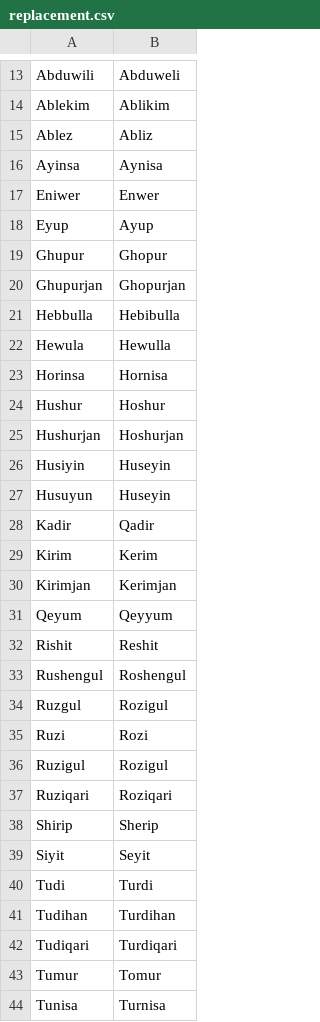
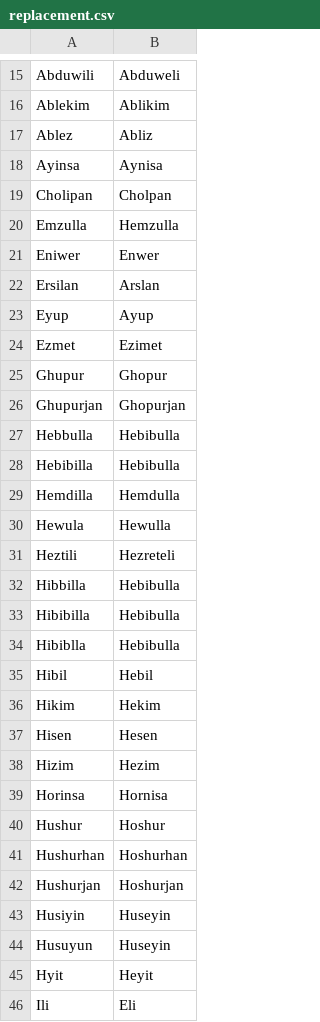
Before and after one commit to vwinslow/uroman, a CSV file: data/replacement.csv, drawn as a sheet; only a part is shown, gaps mark what is left out; the shorter side is filled out with more unchanged rows; the diff covers the shown part only.

Commit message:
More replacements

```diff
--- a/data/replacement.csv
+++ b/data/replacement.csv
@@ -16,4 +18,8 @@ Ablez,Abliz
 Ayinsa,Aynisa
+Cholipan,Cholpan
+Emzulla,Hemzulla
 Eniwer,Enwer
+Ersilan,Arslan
 Eyup,Ayup
+Ezmet,Ezimet
 Ghupur,Ghopur
@@ -21,5 +27,16 @@ Ghupurjan,Ghopurjan
 Hebbulla,Hebibulla
+Hebibilla,Hebibulla
+Hemdilla,Hemdulla
 Hewula,Hewulla
+Heztili,Hezreteli
+Hibbilla,Hebibulla
+Hibibilla,Hebibulla
+Hibiblla,Hebibulla
+Hibil,Hebil
+Hikim,Hekim
+Hisen,Hesen
+Hizim,Hezim
 Horinsa,Hornisa
 Hushur,Hoshur
+Hushurhan,Hoshurhan
 Hushurjan,Hoshurjan
@@ -27 +44,3 @@ Husiyin,Huseyin
 Husuyun,Huseyin
+Hyit,Heyit
+Ili,Eli
```
Also changed, not shown: 25 added rows and 1 removed row elsewhere in this file.
